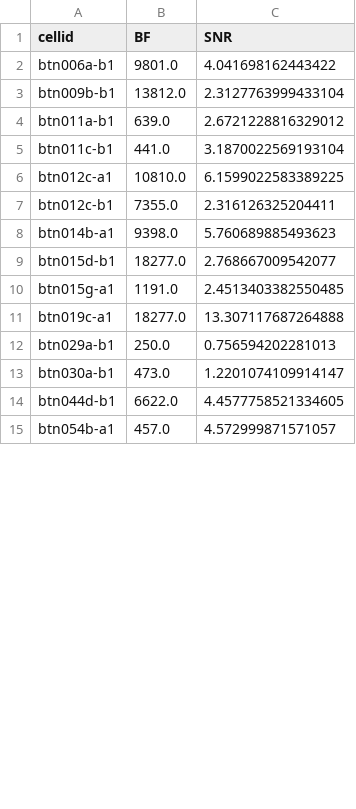
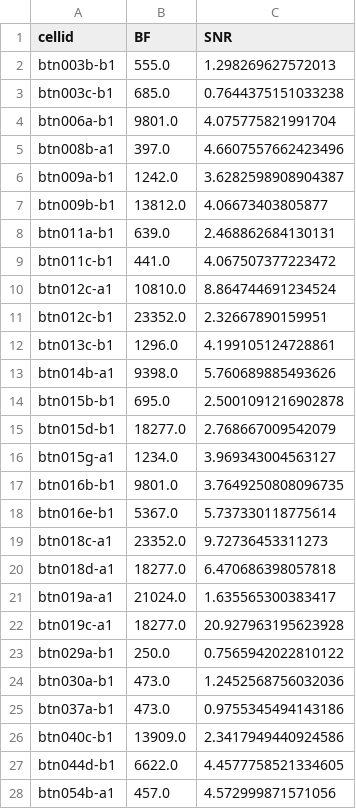
Before and after one commit to LBHB/nems_db, a CSV file: nems_lbhb/pupil_behavior_scripts/d_295_tuning.csv, drawn as a sheet; only a part is shown; the diff covers the shown part only.

```diff
--- a/nems_lbhb/pupil_behavior_scripts/d_295_tuning.csv
+++ b/nems_lbhb/pupil_behavior_scripts/d_295_tuning.csv
@@ -1,15 +1,28 @@
 cellid,BF,SNR
-btn006a-b1,9801.0,4.041698162443422
-btn009b-b1,13812.0,2.3127763999433104
-btn011a-b1,639.0,2.6721228816329012
-btn011c-b1,441.0,3.1870022569193104
-btn012c-a1,10810.0,6.1599022583389225
-btn012c-b1,7355.0,2.316126325204411
-btn014b-a1,9398.0,5.760689885493623
-btn015d-b1,18277.0,2.768667009542077
-btn015g-a1,1191.0,2.4513403382550485
-btn019c-a1,18277.0,13.307117687264888
-btn029a-b1,250.0,0.756594202281013
-btn030a-b1,473.0,1.2201074109914147
+btn003b-b1,555.0,1.298269627572013
+btn003c-b1,685.0,0.7644375151033238
+btn006a-b1,9801.0,4.075775821991704
+btn008b-a1,397.0,4.6607557662423496
+btn009a-b1,1242.0,3.6282598908904387
+btn009b-b1,13812.0,4.06673403805877
+btn011a-b1,639.0,2.468862684130131
+btn011c-b1,441.0,4.067507377223472
+btn012c-a1,10810.0,8.864744691234524
+btn012c-b1,23352.0,2.32667890159951
+btn013c-b1,1296.0,4.199105124728861
+btn014b-a1,9398.0,5.760689885493626
+btn015b-b1,695.0,2.5001091216902878
+btn015d-b1,18277.0,2.768667009542079
+btn015g-a1,1234.0,3.969343004563127
+btn016b-b1,9801.0,3.7649250808096735
+btn016e-b1,5367.0,5.737330118775614
+btn018c-a1,23352.0,9.72736453311273
+btn018d-a1,18277.0,6.470686398057818
+btn019a-a1,21024.0,1.635565300383417
+btn019c-a1,18277.0,20.927963195623928
+btn029a-b1,250.0,0.7565942022810122
+btn030a-b1,473.0,1.2452568756032036
+btn037a-b1,473.0,0.9755345494143186
+btn040c-b1,13909.0,2.3417949440924586
 btn044d-b1,6622.0,4.4577758521334605
-btn054b-a1,457.0,4.572999871571057
+btn054b-a1,457.0,4.572999871571056
```
Also changed, not shown: 77 edited cells elsewhere in this file, nems_lbhb/pupil_behavior_scripts/d_295_fil_stategain.csv, nems_lbhb/pupil_behavior_scripts/d_295_tar_freqs.csv, 3 other files.
